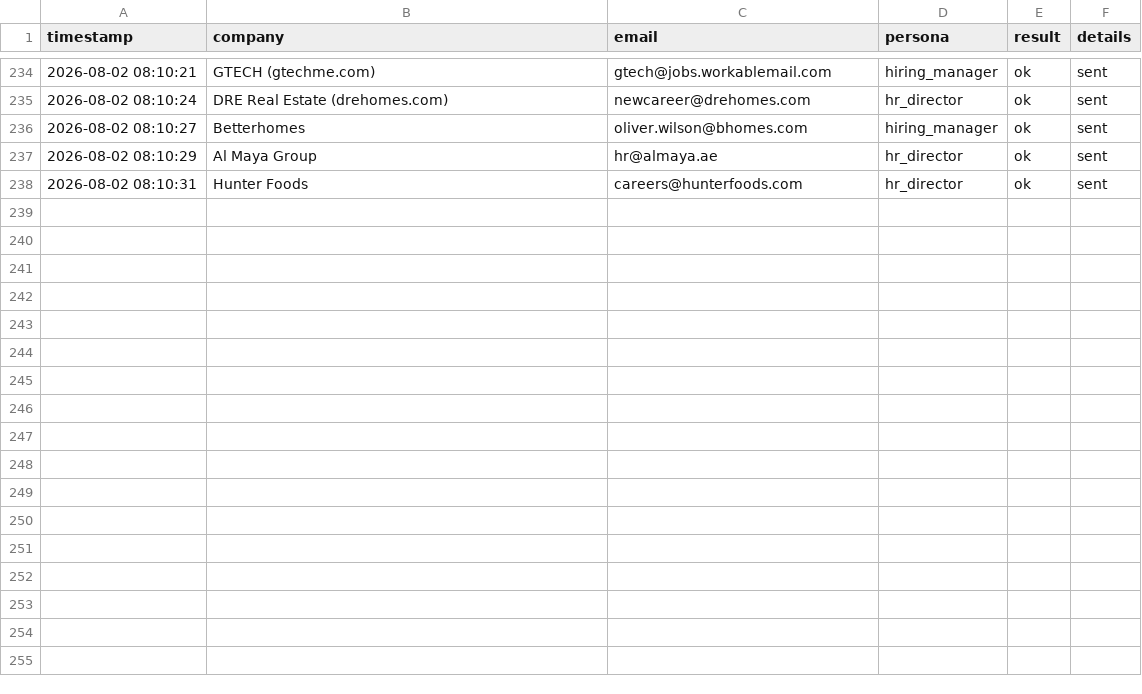
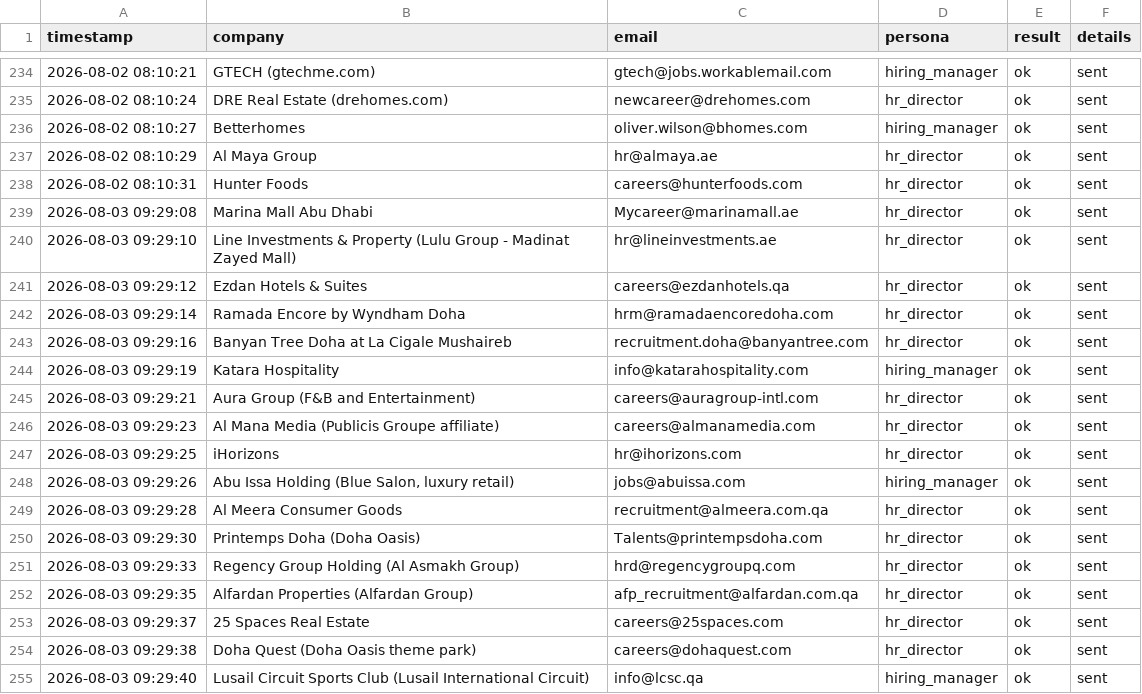
Before and after one commit to Nuredin-Moh/job-madinah, a CSV file: data/sent_log.csv, drawn as a sheet; only a part is shown, gaps mark what is left out.

```diff
--- a/data/sent_log.csv
+++ b/data/sent_log.csv
@@ -238 +238,18 @@ timestamp,company,email,persona,result,details
 2026-08-02 08:10:31,Hunter Foods,careers@hunterfoods.com,hr_director,ok,sent
+2026-08-03 09:29:08,Marina Mall Abu Dhabi,Mycareer@marinamall.ae,hr_director,ok,sent
+2026-08-03 09:29:10,Line Investments & Property (Lulu Group - Madinat Zayed Mall),hr@lineinvestments.ae,hr_director,ok,sent
+2026-08-03 09:29:12,Ezdan Hotels & Suites,careers@ezdanhotels.qa,hr_director,ok,sent
+2026-08-03 09:29:14,Ramada Encore by Wyndham Doha,hrm@ramadaencoredoha.com,hr_director,ok,sent
+2026-08-03 09:29:16,Banyan Tree Doha at La Cigale Mushaireb,recruitment.doha@banyantree.com,hr_director,ok,sent
+2026-08-03 09:29:19,Katara Hospitality,info@katarahospitality.com,hiring_manager,ok,sent
+2026-08-03 09:29:21,Aura Group (F&B and Entertainment),careers@auragroup-intl.com,hr_director,ok,sent
+2026-08-03 09:29:23,Al Mana Media (Publicis Groupe affiliate),careers@almanamedia.com,hr_director,ok,sent
+2026-08-03 09:29:25,iHorizons,hr@ihorizons.com,hr_director,ok,sent
+2026-08-03 09:29:26,"Abu Issa Holding (Blue Salon, luxury retail)",jobs@abuissa.com,hiring_manager,ok,sent
+2026-08-03 09:29:28,Al Meera Consumer Goods,recruitment@almeera.com.qa,hr_director,ok,sent
+2026-08-03 09:29:30,Printemps Doha (Doha Oasis),Talents@printempsdoha.com,hr_director,ok,sent
+2026-08-03 09:29:33,Regency Group Holding (Al Asmakh Group),hrd@regencygroupq.com,hr_director,ok,sent
+2026-08-03 09:29:35,Alfardan Properties (Alfardan Group),afp_recruitment@alfardan.com.qa,hr_director,ok,sent
+2026-08-03 09:29:37,25 Spaces Real Estate,careers@25spaces.com,hr_director,ok,sent
+2026-08-03 09:29:38,Doha Quest (Doha Oasis theme park),careers@dohaquest.com,hr_director,ok,sent
+2026-08-03 09:29:40,Lusail Circuit Sports Club (Lusail International Circuit),info@lcsc.qa,hiring_manager,ok,sent
```
Also changed, not shown: data/portal_queue.csv, data/sent_history.csv.
